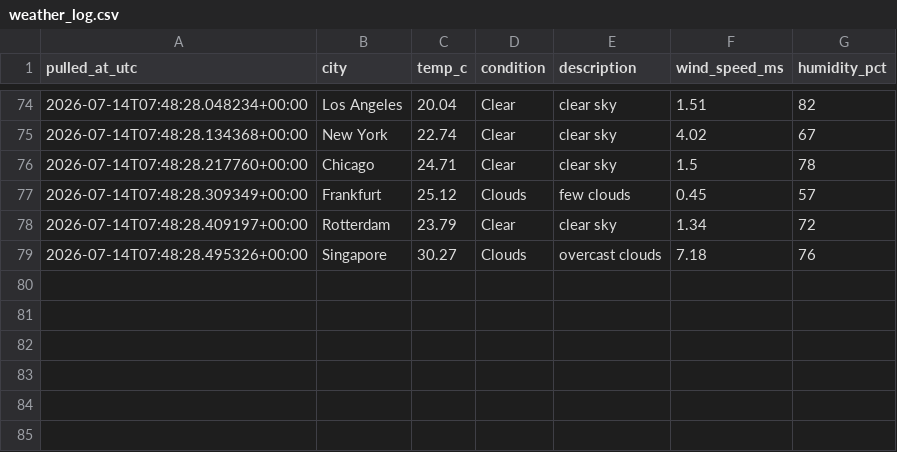
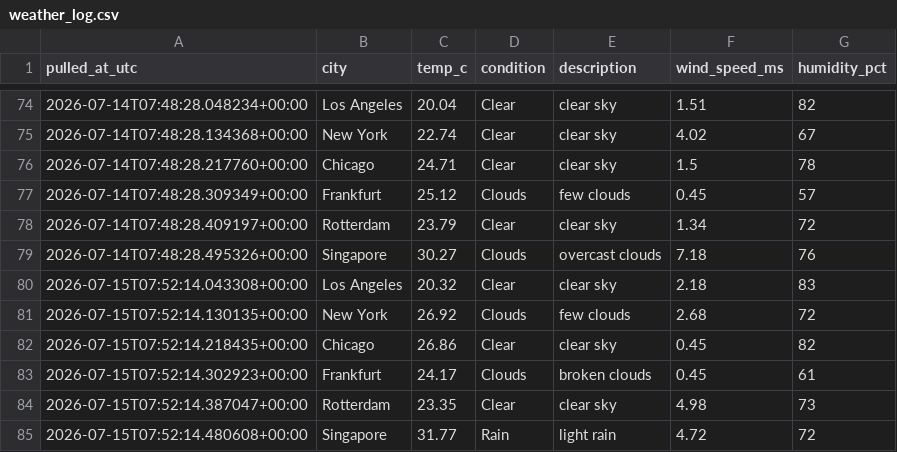
Before and after one commit to Aditya-Kadam-304/logistics-delivery-dashboard, a CSV file: data/processed/weather_log.csv, drawn as a sheet; only a part is shown, gaps mark what is left out.

```diff
--- a/data/processed/weather_log.csv
+++ b/data/processed/weather_log.csv
@@ -79 +79,7 @@ pulled_at_utc,city,temp_c,condition,description,wind_speed_ms,humidity_pct
 2026-07-14T07:48:28.495326+00:00,Singapore,30.27,Clouds,overcast clouds,7.18,76
+2026-07-15T07:52:14.043308+00:00,Los Angeles,20.32,Clear,clear sky,2.18,83
+2026-07-15T07:52:14.130135+00:00,New York,26.92,Clouds,few clouds,2.68,72
+2026-07-15T07:52:14.218435+00:00,Chicago,26.86,Clear,clear sky,0.45,82
+2026-07-15T07:52:14.302923+00:00,Frankfurt,24.17,Clouds,broken clouds,0.45,61
+2026-07-15T07:52:14.387047+00:00,Rotterdam,23.35,Clear,clear sky,4.98,73
+2026-07-15T07:52:14.480608+00:00,Singapore,31.77,Rain,light rain,4.72,72
```
